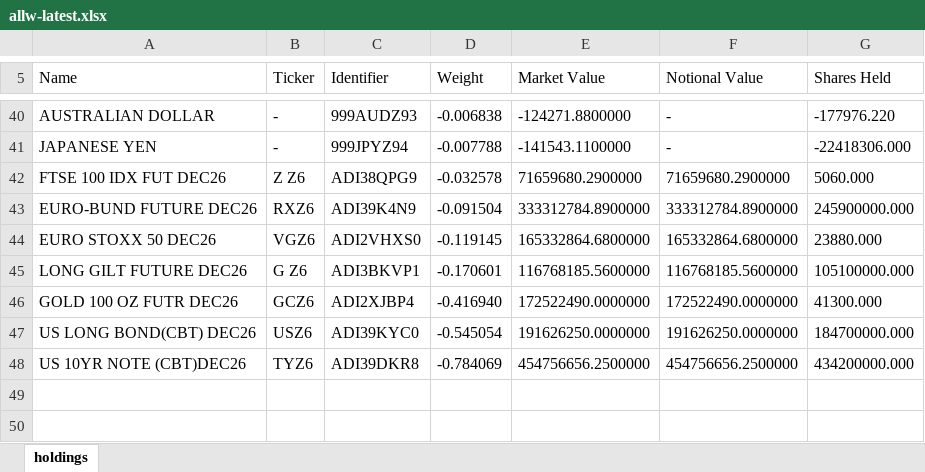
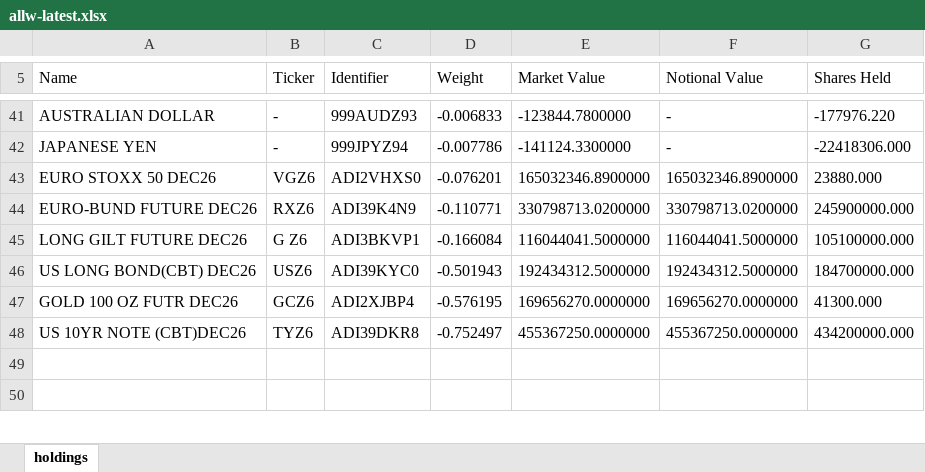
Before and after one commit to stahlan/allw-holdings-mirror, an Excel workbook: latest/allw-latest.xlsx, sheet holdings, drawn as a sheet; only a part is shown, gaps mark what is left out; values as stored, in another font and other column widths than the file's, no borders; removed rows and columns are numbered as before the commit, all else as after; the diff covers the shown part only; the diff names each change by its address in the sheet, - before the commit and + after, or states it on an @@ line.

```diff
--- a/latest/allw-latest.xlsx (sheet holdings)
+++ b/latest/allw-latest.xlsx (sheet holdings)
-D41 (Weight): -0.006838
+D41 (Weight): -0.006833
-E41 (Market Value): -124271.8800000
+E41 (Market Value): -123844.7800000
-D42 (Weight): -0.007788
+D42 (Weight): -0.007786
-E42 (Market Value): -141543.1100000
+E42 (Market Value): -141124.3300000
-row 42: FTSE 100 IDX FUT DEC26 | Z Z6 | ADI38QPG9 | -0.032578 | 71659680.2900000 | 71659680.2900000 | 5060.000
-row 43: EURO-BUND FUTURE DEC26 | RXZ6 | ADI39K4N9 | -0.091504 | 333312784.8900000 | 333312784.8900000 | 245900000.000
-D43 (Weight): -0.119145
+D43 (Weight): -0.076201
-E43 (Market Value): 165332864.6800000
+E43 (Market Value): 165032346.8900000
-F43 (Notional Value): 165332864.6800000
+F43 (Notional Value): 165032346.8900000
+row 44: EURO-BUND FUTURE DEC26 | RXZ6 | ADI39K4N9 | -0.110771 | 330798713.0200000 | 330798713.0200000 | 245900000.000
-D45 (Weight): -0.170601
+D45 (Weight): -0.166084
-E45 (Market Value): 116768185.5600000
+E45 (Market Value): 116044041.5000000
-F45 (Notional Value): 116768185.5600000
+F45 (Notional Value): 116044041.5000000
-row 46: GOLD 100 OZ FUTR DEC26 | GCZ6 | ADI2XJBP4 | -0.416940 | 172522490.0000000 | 172522490.0000000 | 41300.000
-D46 (Weight): -0.545054
+D46 (Weight): -0.501943
-E46 (Market Value): 191626250.0000000
+E46 (Market Value): 192434312.5000000
-F46 (Notional Value): 191626250.0000000
+F46 (Notional Value): 192434312.5000000
+row 47: GOLD 100 OZ FUTR DEC26 | GCZ6 | ADI2XJBP4 | -0.576195 | 169656270.0000000 | 169656270.0000000 | 41300.000
-D48 (Weight): -0.784069
+D48 (Weight): -0.752497
-E48 (Market Value): 454756656.2500000
+E48 (Market Value): 455367250.0000000
-F48 (Notional Value): 454756656.2500000
+F48 (Notional Value): 455367250.0000000
```
Also changed, not shown: 2 added rows, 1 removed row and 91 edited cells elsewhere in this sheet, 2 other files.
